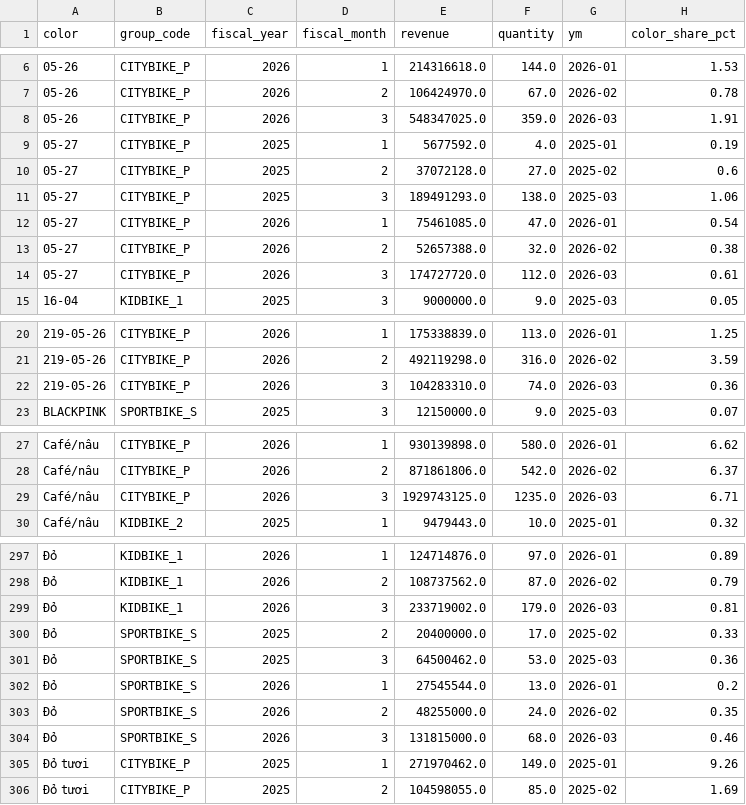
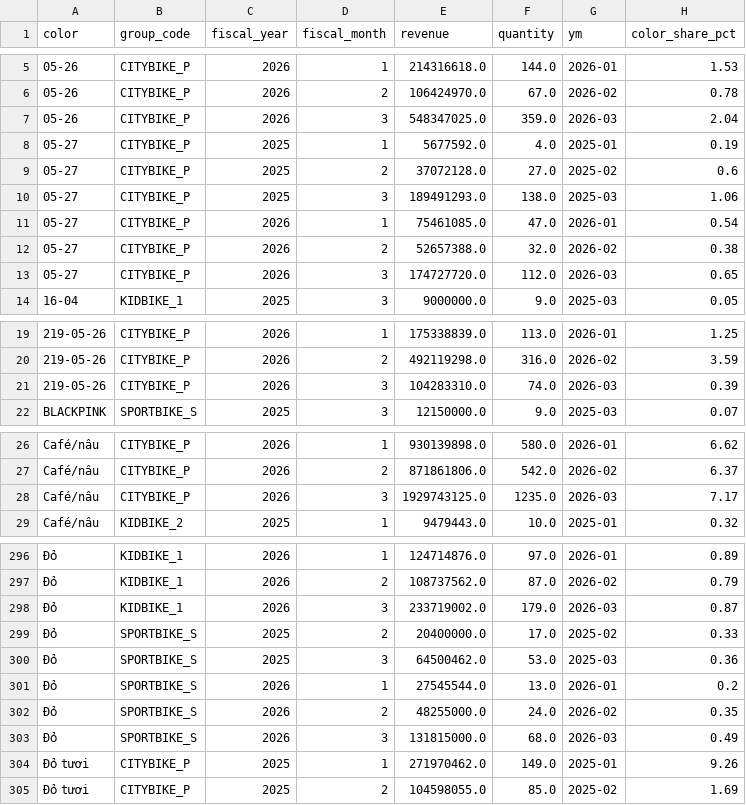
Before and after one commit to trungcandygit/Nh-m-10tr_devided_by_5, a CSV file: tnbike_analytics/output/data/color_history.csv, drawn as a sheet; only a part is shown, gaps mark what is left out; the diff covers the shown part only.

```diff
--- a/tnbike_analytics/output/data/color_history.csv
+++ b/tnbike_analytics/output/data/color_history.csv
@@ -7,3 +6,3 @@
 "05-26","CITYBIKE_P",2026,2,106424970.0,67.0,"2026-02",0.78
-"05-26","CITYBIKE_P",2026,3,548347025.0,359.0,"2026-03",1.91
+"05-26","CITYBIKE_P",2026,3,548347025.0,359.0,"2026-03",2.04
 "05-27","CITYBIKE_P",2025,1,5677592.0,4.0,"2025-01",0.19
@@ -13,3 +12,3 @@
 "05-27","CITYBIKE_P",2026,2,52657388.0,32.0,"2026-02",0.38
-"05-27","CITYBIKE_P",2026,3,174727720.0,112.0,"2026-03",0.61
+"05-27","CITYBIKE_P",2026,3,174727720.0,112.0,"2026-03",0.65
 "16-04","KIDBIKE_1",2025,3,9000000.0,9.0,"2025-03",0.05
@@ -21,3 +20,3 @@
 "219-05-26","CITYBIKE_P",2026,2,492119298.0,316.0,"2026-02",3.59
-"219-05-26","CITYBIKE_P",2026,3,104283310.0,74.0,"2026-03",0.36
+"219-05-26","CITYBIKE_P",2026,3,104283310.0,74.0,"2026-03",0.39
 "BLACKPINK","SPORTBIKE_S",2025,3,12150000.0,9.0,"2025-03",0.07
@@ -28,3 +27,3 @@
 "Café/nâu","CITYBIKE_P",2026,2,871861806.0,542.0,"2026-02",6.37
-"Café/nâu","CITYBIKE_P",2026,3,1929743125.0,1235.0,"2026-03",6.71
+"Café/nâu","CITYBIKE_P",2026,3,1929743125.0,1235.0,"2026-03",7.17
 "Café/nâu","KIDBIKE_2",2025,1,9479443.0,10.0,"2025-01",0.32
@@ -298,3 +297,3 @@
 "Đỏ","KIDBIKE_1",2026,2,108737562.0,87.0,"2026-02",0.79
-"Đỏ","KIDBIKE_1",2026,3,233719002.0,179.0,"2026-03",0.81
+"Đỏ","KIDBIKE_1",2026,3,233719002.0,179.0,"2026-03",0.87
 "Đỏ","SPORTBIKE_S",2025,2,20400000.0,17.0,"2025-02",0.33
@@ -303,3 +302,3 @@
 "Đỏ","SPORTBIKE_S",2026,2,48255000.0,24.0,"2026-02",0.35
-"Đỏ","SPORTBIKE_S",2026,3,131815000.0,68.0,"2026-03",0.46
+"Đỏ","SPORTBIKE_S",2026,3,131815000.0,68.0,"2026-03",0.49
 "Đỏ tươi","CITYBIKE_P",2025,1,271970462.0,149.0,"2025-01",9.26
```
Also changed, not shown: 1 removed row and 39 edited cells elsewhere in this file, tnbike_analytics/output/prediction/color_q2.csv, tnbike_analytics/output/prediction/dealer_churn.csv, 12 other files.
